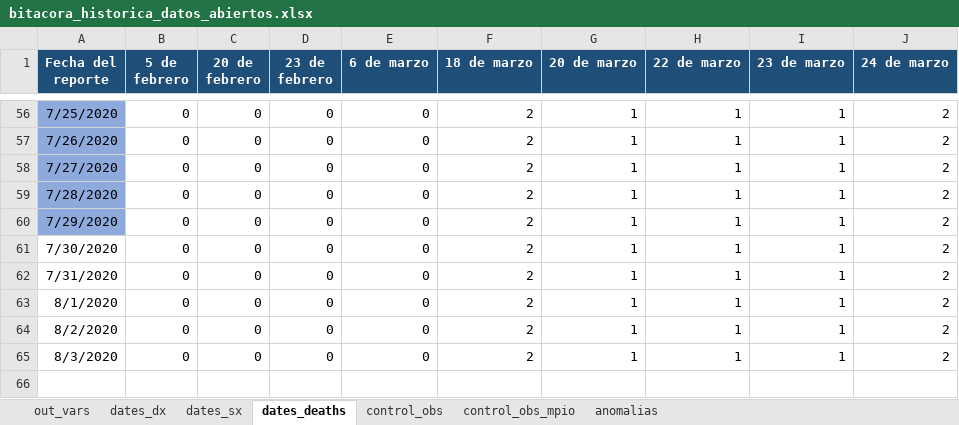
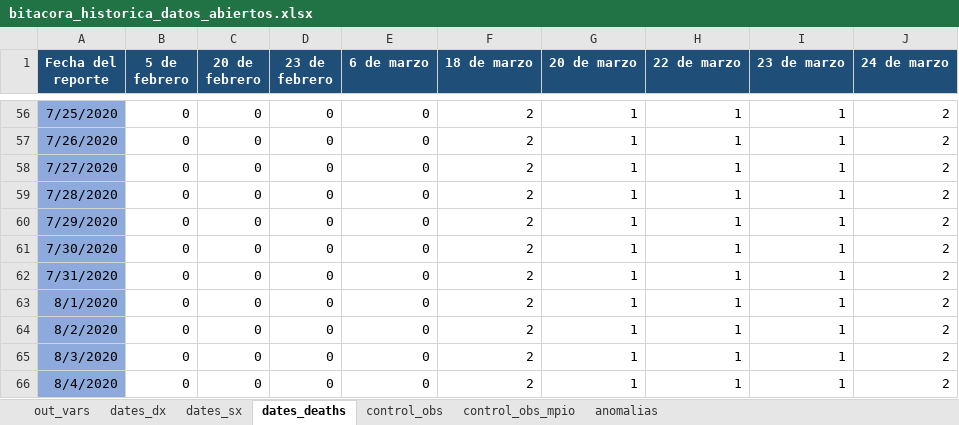
Before and after one commit to PADeCI/covid19-mx-data, an Excel workbook: data-validation/bitacora_historica_datos_abiertos.xlsx, sheet dates_deaths, drawn as a sheet; only a part is shown, gaps mark what is left out; values as stored, in another font and other column widths than the file's, no borders; the diff names each change by its address in the sheet, - before the commit and + after, or states it on an @@ line.

```diff
--- a/data-validation/bitacora_historica_datos_abiertos.xlsx (sheet dates_deaths)
+++ b/data-validation/bitacora_historica_datos_abiertos.xlsx (sheet dates_deaths)
-A61:A65 fill: none
+A61:A65 fill: #8EA9DB
+row 66: 8/4/2020 | 0 | 0 | 0 | 0 | 2 | 1 | 1 | 1 | 2
```
Also changed, not shown: sheet dates_sx, sheet dates_dx, sheet out_vars, sheet control_obs, data-validation/bitacora_historica_tablero_oficial.xlsx, 5 other files.
